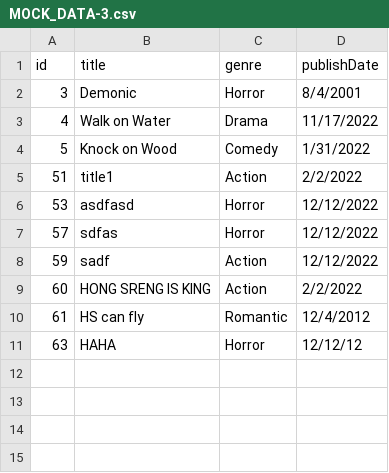
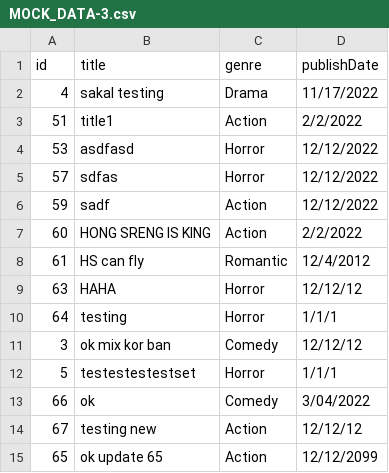
Before and after one commit to HS-pheng/DSA-MIDTERM, a CSV file: MOCK_DATA-3.csv, drawn as a sheet.

```diff
--- a/MOCK_DATA-3.csv
+++ b/MOCK_DATA-3.csv
@@ -1,5 +1,3 @@
 id,title,genre,publishDate
-3,Demonic,Horror,8/4/2001
-4,Walk on Water,Drama,11/17/2022
-5,Knock on Wood,Comedy,1/31/2022
+4,sakal testing,Drama,11/17/2022
 51,title1,Action,2/2/2022
@@ -11 +9,7 @@ id,title,genre,publishDate
 63,HAHA,Horror,12/12/12
+64,testing,Horror,1/1/1
+3,ok mix kor ban,Comedy,12/12/12
+5,testestestestset,Horror,1/1/1
+66,ok,Comedy,3/04/2022
+67,testing new,Action,12/12/12
+65,ok update 65,Action,12/12/2099
```
Also changed, not shown: 4 other files.
